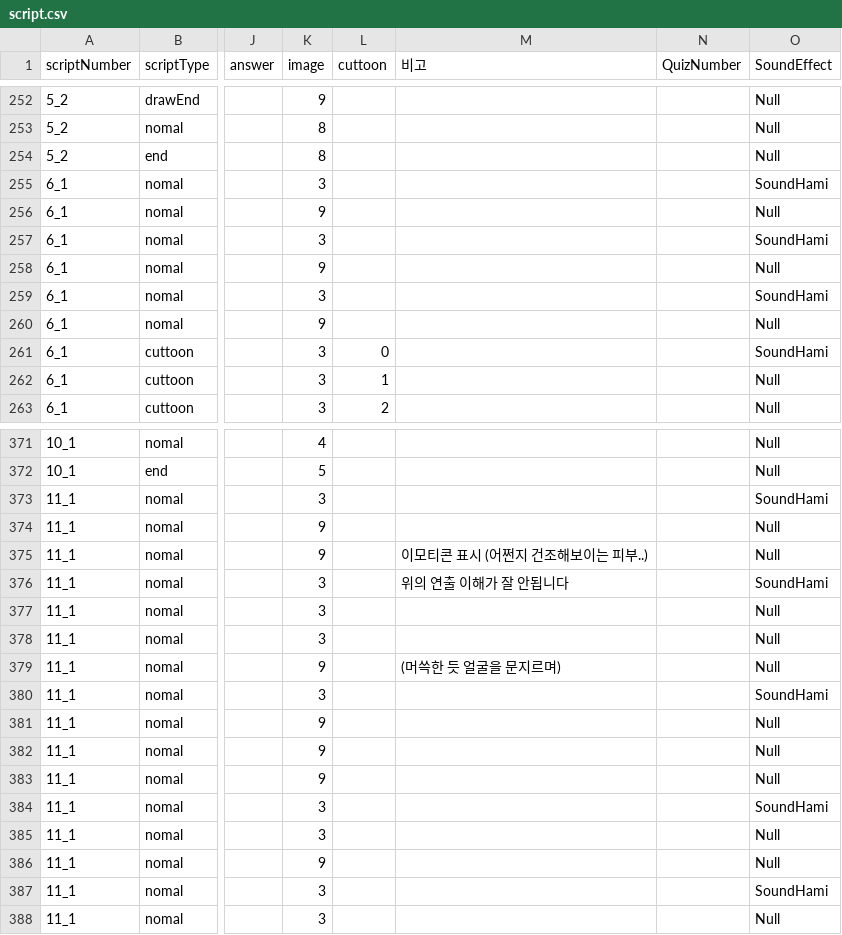
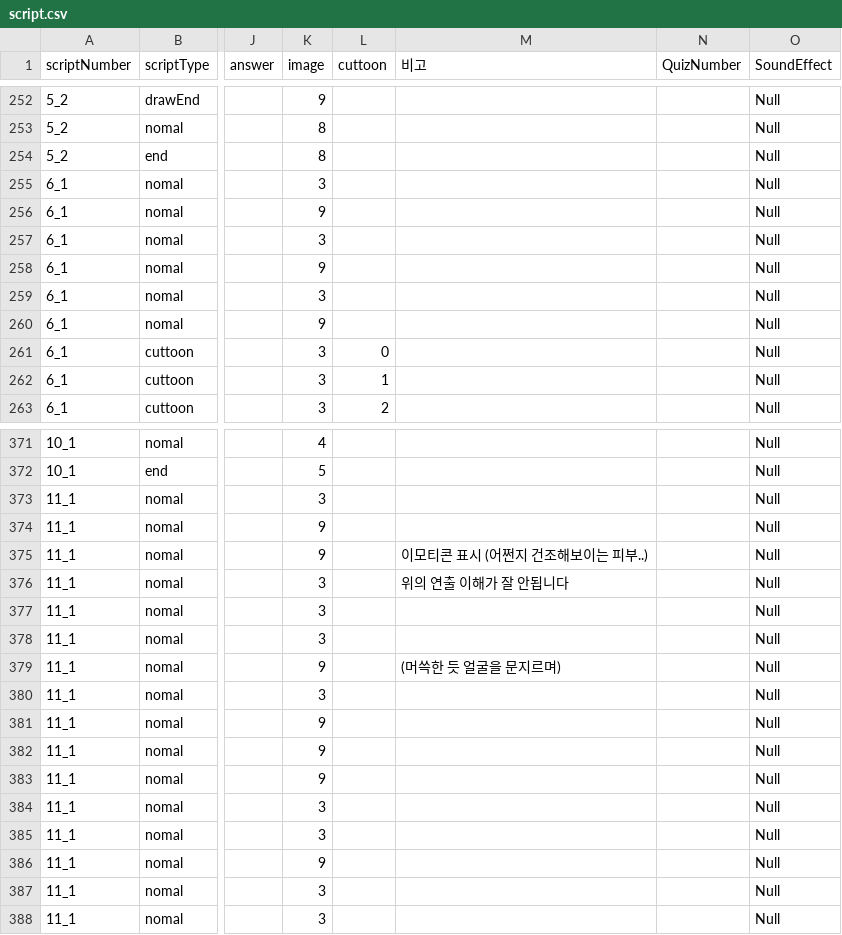
Before and after one commit to LHD-game/LoheldiGame, a CSV file: Loheldi_Project/Assets/Resources/Scripts/Quest/script.csv, drawn as a sheet; only a part is shown, gaps mark what is left out; the diff covers the shown part only; the diff names each change by its address in the sheet, - before the commit and + after, or states it on an @@ line.

```diff
--- a/Loheldi_Project/Assets/Resources/Scripts/Quest/script.csv
+++ b/Loheldi_Project/Assets/Resources/Scripts/Quest/script.csv
-O255 (SoundEffect): SoundHami
+O255 (SoundEffect): Null
-O257 (SoundEffect): SoundHami
+O257 (SoundEffect): Null
-O259 (SoundEffect): SoundHami
+O259 (SoundEffect): Null
-O261 (SoundEffect): SoundHami
+O261 (SoundEffect): Null
-O373 (SoundEffect): SoundHami
+O373 (SoundEffect): Null
-O376 (SoundEffect): SoundHami
+O376 (SoundEffect): Null
-O380 (SoundEffect): SoundHami
+O380 (SoundEffect): Null
-O384 (SoundEffect): SoundHami
+O384 (SoundEffect): Null
-O387 (SoundEffect): SoundHami
+O387 (SoundEffect): Null
```
Also changed, not shown: 22 edited cells elsewhere in this file, Loheldi_Project/Assets/Resources/Scripts/Quest/DialogNPC.csv, 6 other files.
